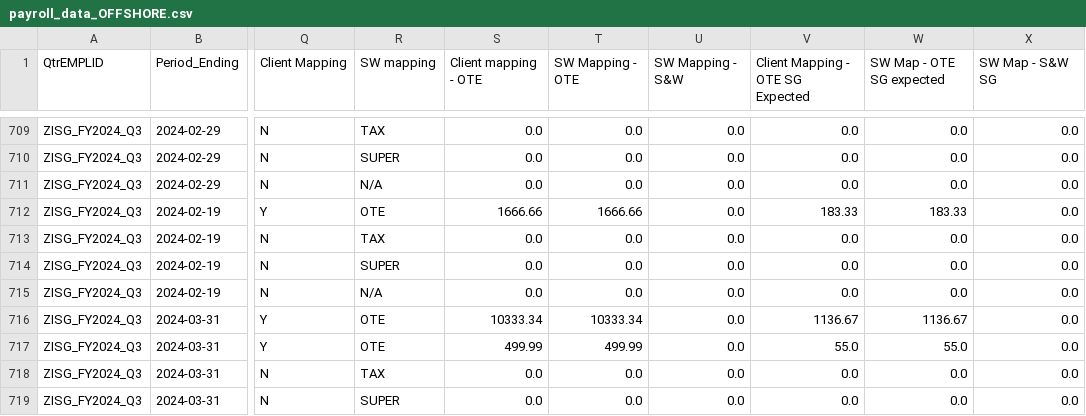
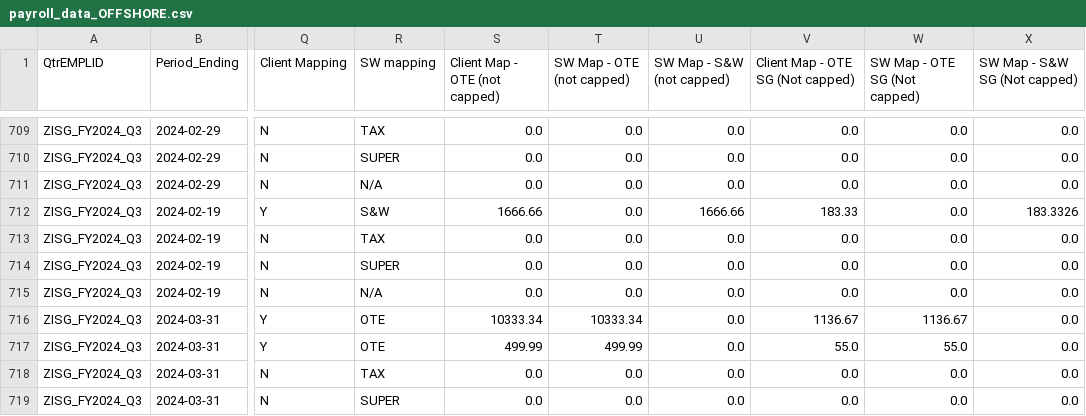
Before and after one commit to SWTaxHub/BigBoats, a CSV file: Super Calculation/payroll_data_OFFSHORE.csv, drawn as a sheet; only a part is shown, gaps mark what is left out; the diff names each change by its address in the sheet, - before the commit and + after, or states it on an @@ line.

```diff
--- a/Super Calculation/payroll_data_OFFSHORE.csv
+++ b/Super Calculation/payroll_data_OFFSHORE.csv
-S1: Client mapping - OTE
+S1: Client Map - OTE (not capped)
-T1: SW Mapping - OTE
+T1: SW Map - OTE (not capped)
-U1: SW Mapping - S&W
+U1: SW Map - S&W (not capped)
-V1: Client Mapping - OTE SG Expected
+V1: Client Map - OTE SG (Not capped)
-W1: SW Map - OTE SG expected
+W1: SW Map - OTE SG (Not capped)
-X1: SW Map - S&W SG
+X1: SW Map - S&W SG (Not capped)
-R712 (SW mapping): OTE
+R712 (SW mapping): S&W
-T712 (SW Map - OTE (not capped)): 1666.66
+T712 (SW Map - OTE (not capped)): 0.0
-U712 (SW Map - S&W (not capped)): 0.0
+U712 (SW Map - S&W (not capped)): 1666.66
-W712 (SW Map - OTE SG (Not capped)): 183.33
+W712 (SW Map - OTE SG (Not capped)): 0.0
-X712 (SW Map - S&W SG (Not capped)): 0.0
+X712 (SW Map - S&W SG (Not capped)): 183.3326
```
Also changed, not shown: Super Calculation/Quarterly_Sum.csv, 15 other files.
